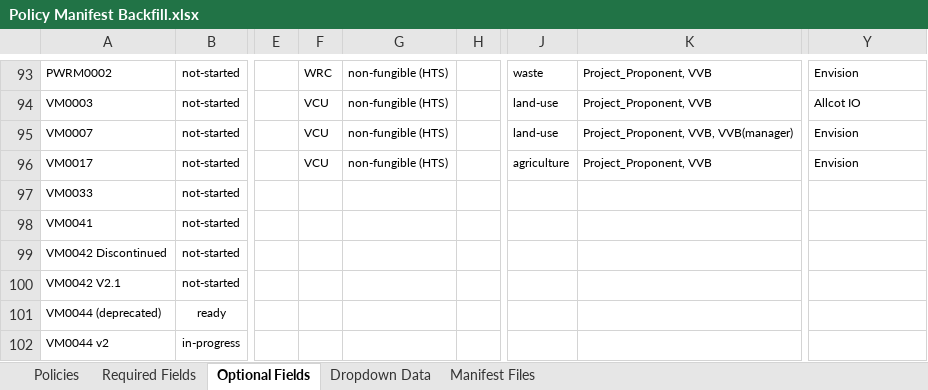
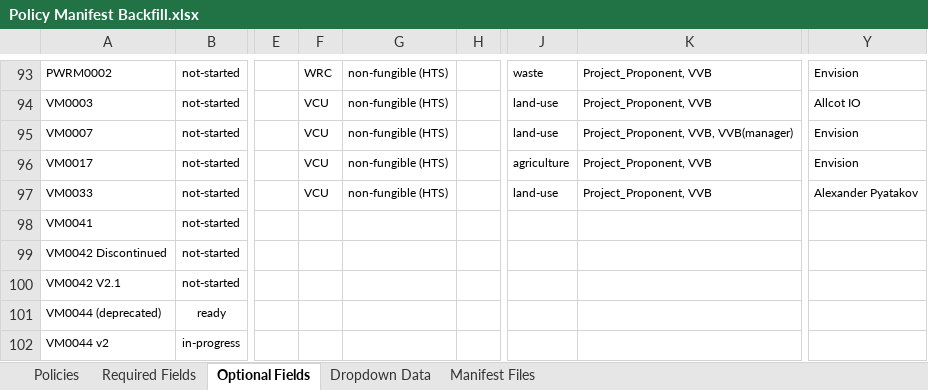
Before and after one commit to swidnikk/guardian, an Excel workbook: Methodology Library/Policy Manifest Backfill.xlsx, sheet Optional Fields, drawn as a sheet; only a part is shown, gaps mark what is left out; values as stored, in another font and other column widths than the file's, no borders; charts and pictures and table styles not drawn; the diff names each change by its address in the sheet, - before the commit and + after, or states it on an @@ line.

```diff
--- a/Methodology Library/Policy Manifest Backfill.xlsx (sheet Optional Fields)
+++ b/Methodology Library/Policy Manifest Backfill.xlsx (sheet Optional Fields)
-F97: (empty)
+F97: VCU
-G97: (empty)
+G97: non-fungible (HTS)
-J97: (empty)
+J97: land-use
-K97: (empty)
+K97: Project_Proponent, VVB
-Y97: (empty)
+Y97: Alexander Pyatakov
```
Also changed, not shown: sheet Required Fields, sheet Policies, 1 other file.
